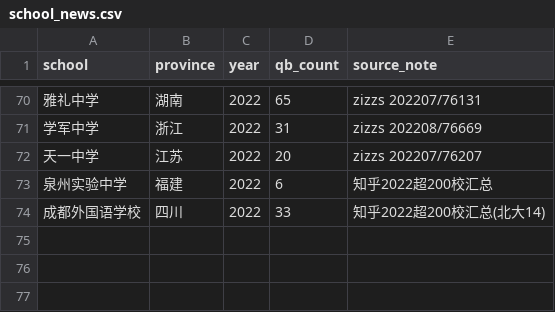
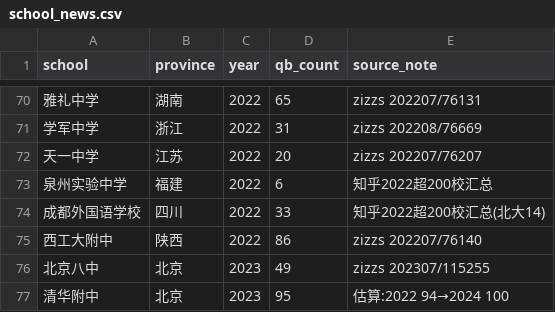
Before and after one commit to sdxbrenwenban-arch/education-gaokao, a CSV file: 数据/school_news.csv, drawn as a sheet; only a part is shown, gaps mark what is left out; the diff names each change by its address in the sheet, - before the commit and + after, or states it on an @@ line.

Commit message:
H3配对样本14(13校年/3校):新增西工大/北京八中/清华附中2023

```diff
--- a/数据/school_news.csv
+++ b/数据/school_news.csv
+row 75: 西工大附中 | 陕西 | 2022 | 86 | zizzs 202207/76140
+row 76: 北京八中 | 北京 | 2023 | 49 | zizzs 202307/115255
+row 77: 清华附中 | 北京 | 2023 | 95 | 估算:2022 94→2024 100
```
